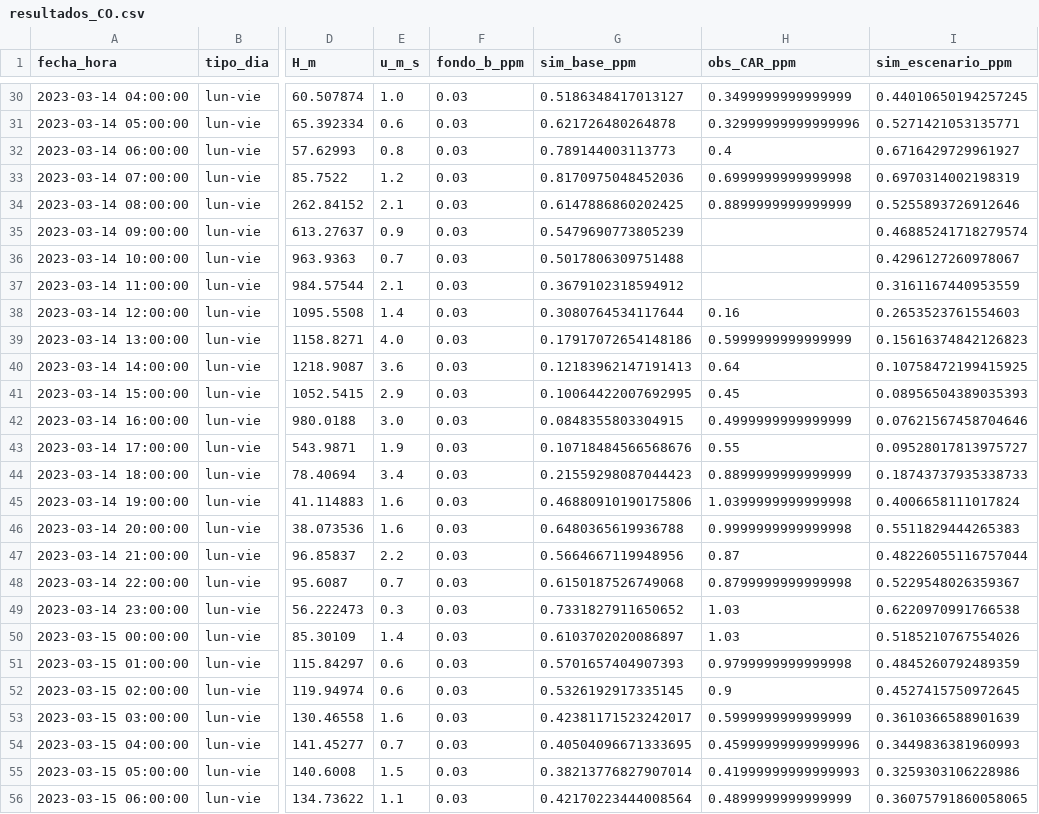
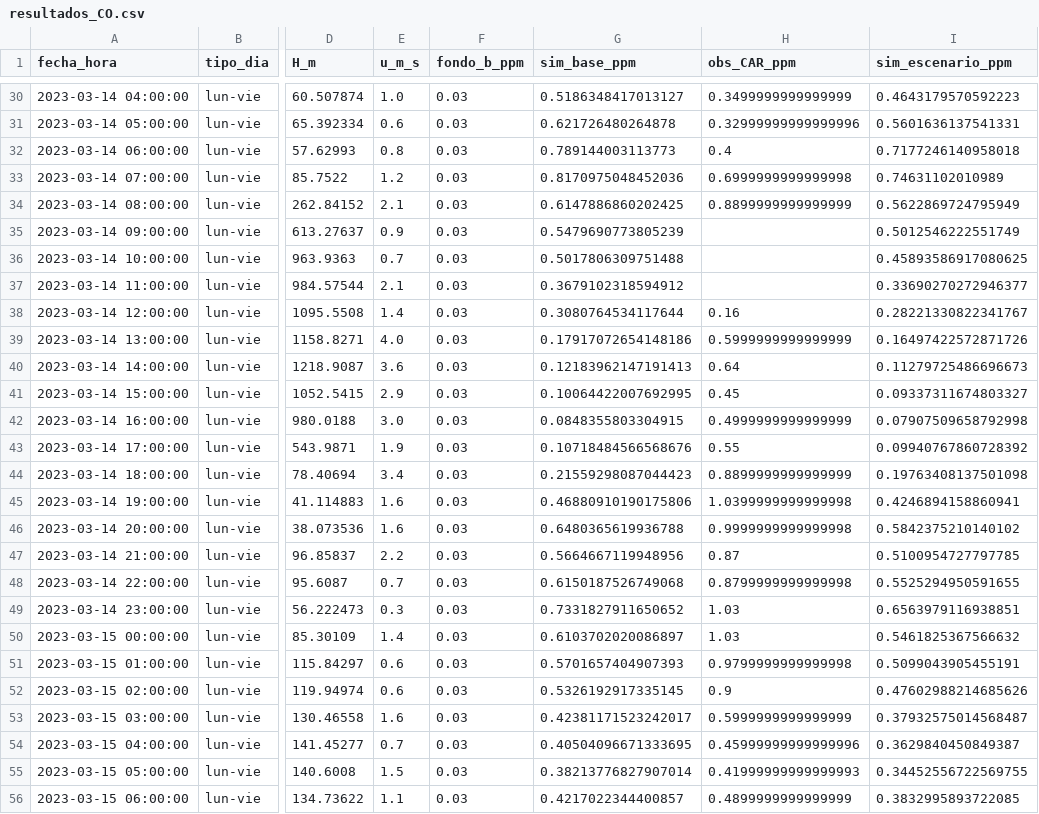
Before and after one commit to dugarcia03/ModeloDeCaja, a CSV file: resultados/resultados_CO.csv, drawn as a sheet; only a part is shown, gaps mark what is left out; the diff covers the shown part only; the diff names each change by its address in the sheet, - before the commit and + after, or states it on an @@ line.

Commit message:
Escenario: pico y placa extendido (autos -30%)

```diff
--- a/resultados/resultados_CO.csv
+++ b/resultados/resultados_CO.csv
-I30 (sim_escenario_ppm): 0.44010650194257245
+I30 (sim_escenario_ppm): 0.4643179570592223
-I31 (sim_escenario_ppm): 0.5271421053135771
+I31 (sim_escenario_ppm): 0.5601636137541331
-I32 (sim_escenario_ppm): 0.6716429729961927
+I32 (sim_escenario_ppm): 0.7177246140958018
-I33 (sim_escenario_ppm): 0.6970314002198319
+I33 (sim_escenario_ppm): 0.74631102010989
-I34 (sim_escenario_ppm): 0.5255893726912646
+I34 (sim_escenario_ppm): 0.5622869724795949
-I35 (sim_escenario_ppm): 0.46885241718279574
+I35 (sim_escenario_ppm): 0.5012546222551749
-I36 (sim_escenario_ppm): 0.4296127260978067
+I36 (sim_escenario_ppm): 0.45893586917080625
-I37 (sim_escenario_ppm): 0.3161167440953559
+I37 (sim_escenario_ppm): 0.33690270272946377
-I38 (sim_escenario_ppm): 0.2653523761554603
+I38 (sim_escenario_ppm): 0.28221330822341767
-I39 (sim_escenario_ppm): 0.15616374842126823
+I39 (sim_escenario_ppm): 0.16497422572871726
-I40 (sim_escenario_ppm): 0.10758472199415925
+I40 (sim_escenario_ppm): 0.11279725486696673
-I41 (sim_escenario_ppm): 0.08956504389035393
+I41 (sim_escenario_ppm): 0.09337311674803327
-I42 (sim_escenario_ppm): 0.07621567458704646
+I42 (sim_escenario_ppm): 0.07907509658792998
-I43 (sim_escenario_ppm): 0.09528017813975727
+I43 (sim_escenario_ppm): 0.09940767860728392
-I44 (sim_escenario_ppm): 0.18743737935338733
+I44 (sim_escenario_ppm): 0.19763408137501098
-I45 (sim_escenario_ppm): 0.4006658111017824
+I45 (sim_escenario_ppm): 0.4246894158860941
-I46 (sim_escenario_ppm): 0.5511829444265383
+I46 (sim_escenario_ppm): 0.5842375210140102
-I47 (sim_escenario_ppm): 0.48226055116757044
+I47 (sim_escenario_ppm): 0.5100954727797785
-I48 (sim_escenario_ppm): 0.5229548026359367
+I48 (sim_escenario_ppm): 0.5525294950591655
-I49 (sim_escenario_ppm): 0.6220970991766538
+I49 (sim_escenario_ppm): 0.6563979116938851
-I50 (sim_escenario_ppm): 0.5185210767554026
+I50 (sim_escenario_ppm): 0.5461825367566632
-I51 (sim_escenario_ppm): 0.4845260792489359
+I51 (sim_escenario_ppm): 0.5099043905455191
-I52 (sim_escenario_ppm): 0.4527415750972645
+I52 (sim_escenario_ppm): 0.47602988214685626
-I53 (sim_escenario_ppm): 0.3610366588901639
+I53 (sim_escenario_ppm): 0.37932575014568487
-I54 (sim_escenario_ppm): 0.3449836381960993
+I54 (sim_escenario_ppm): 0.3629840450849387
-I55 (sim_escenario_ppm): 0.3259303106228986
+I55 (sim_escenario_ppm): 0.34452556722569755
-G56 (sim_base_ppm): 0.42170223444008564
+G56 (sim_base_ppm): 0.4217022344400857
-I56 (sim_escenario_ppm): 0.36075791860058065
+I56 (sim_escenario_ppm): 0.3832995893722085
```
Also changed, not shown: 155 edited cells elsewhere in this file, resultados/resultados_NOX.csv, resultados/resultados_PM10.csv, 11 other files.
